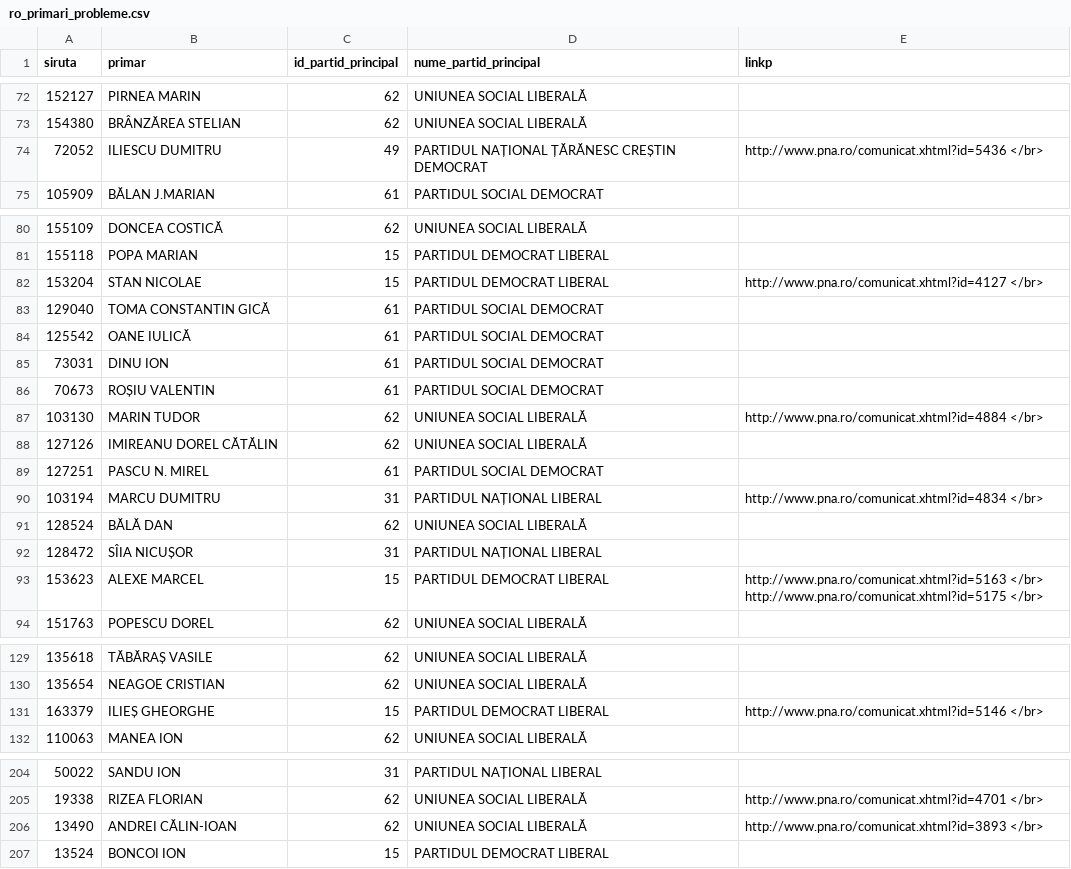
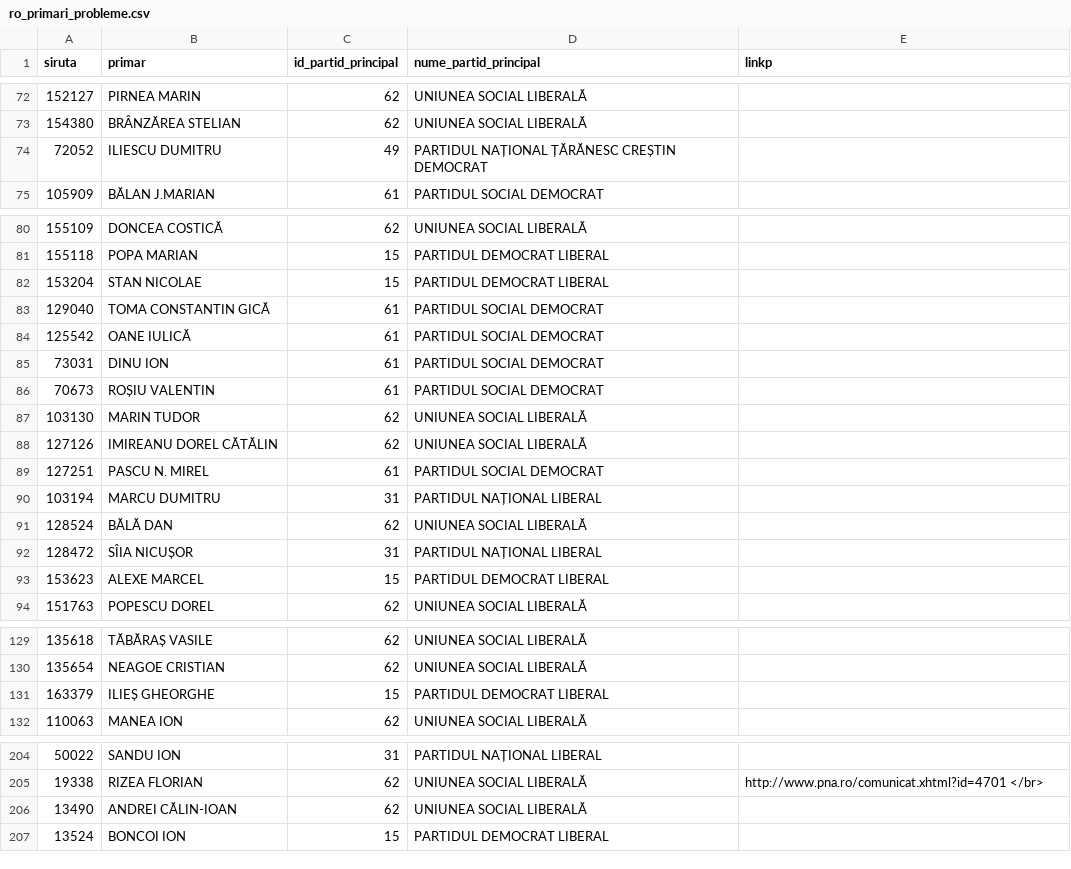
Before and after one commit to geospatialorg/politicalcolours, a CSV file: public/data/ro_primari_probleme.csv, drawn as a sheet; only a part is shown, gaps mark what is left out.

Commit message:
Fix

```diff
--- a/public/data/ro_primari_probleme.csv
+++ b/public/data/ro_primari_probleme.csv
@@ -73,3 +73,3 @@ siruta,primar,id_partid_principal,nume_partid_principal,linkp
 154380,BRÂNZĂREA STELIAN,62,UNIUNEA SOCIAL LIBERALĂ,
-72052,ILIESCU DUMITRU,49,PARTIDUL NAȚIONAL ȚĂRĂNESC CREȘTIN DEMOCRAT,http://www.pna.ro/comunicat.xhtml?id=5436 </br>
+72052,ILIESCU DUMITRU,49,PARTIDUL NAȚIONAL ȚĂRĂNESC CREȘTIN DEMOCRAT,
 105909,BĂLAN J.MARIAN,61,PARTIDUL SOCIAL DEMOCRAT,
@@ -81,3 +81,3 @@ siruta,primar,id_partid_principal,nume_partid_principal,linkp
 155118,POPA MARIAN,15,PARTIDUL DEMOCRAT LIBERAL,
-153204,STAN NICOLAE,15,PARTIDUL DEMOCRAT LIBERAL,http://www.pna.ro/comunicat.xhtml?id=4127 </br>
+153204,STAN NICOLAE,15,PARTIDUL DEMOCRAT LIBERAL,
 129040,TOMA  CONSTANTIN GICĂ,61,PARTIDUL SOCIAL DEMOCRAT,
@@ -86,9 +86,9 @@ siruta,primar,id_partid_principal,nume_partid_principal,linkp
 70673,ROȘIU VALENTIN,61,PARTIDUL SOCIAL DEMOCRAT,
-103130,MARIN TUDOR,62,UNIUNEA SOCIAL LIBERALĂ,http://www.pna.ro/comunicat.xhtml?id=4884 </br>
+103130,MARIN TUDOR,62,UNIUNEA SOCIAL LIBERALĂ,
 127126,IMIREANU DOREL CĂTĂLIN,62,UNIUNEA SOCIAL LIBERALĂ,
 127251,PASCU N. MIREL,61,PARTIDUL SOCIAL DEMOCRAT,
-103194,MARCU DUMITRU,31,PARTIDUL NAȚIONAL LIBERAL,http://www.pna.ro/comunicat.xhtml?id=4834 </br>
+103194,MARCU DUMITRU,31,PARTIDUL NAȚIONAL LIBERAL,
 128524,BĂLĂ DAN,62,UNIUNEA SOCIAL LIBERALĂ,
 128472,SÎIA  NICUȘOR,31,PARTIDUL NAȚIONAL LIBERAL,
-153623,ALEXE MARCEL,15,PARTIDUL DEMOCRAT LIBERAL,http://www.pna.ro/comunicat.xhtml?id=5163 </br> http://www.pna.ro/comunicat.xhtml?id=5175 </br>
+153623,ALEXE MARCEL,15,PARTIDUL DEMOCRAT LIBERAL,
 151763,POPESCU DOREL,62,UNIUNEA SOCIAL LIBERALĂ,
@@ -130,3 +130,3 @@ siruta,primar,id_partid_principal,nume_partid_principal,linkp
 135654,NEAGOE  CRISTIAN,62,UNIUNEA SOCIAL LIBERALĂ,
-163379,ILIEȘ GHEORGHE,15,PARTIDUL DEMOCRAT LIBERAL,http://www.pna.ro/comunicat.xhtml?id=5146 </br>
+163379,ILIEȘ GHEORGHE,15,PARTIDUL DEMOCRAT LIBERAL,
 110063,MANEA ION,62,UNIUNEA SOCIAL LIBERALĂ,
@@ -205,3 +205,3 @@ siruta,primar,id_partid_principal,nume_partid_principal,linkp
 19338,RIZEA FLORIAN,62,UNIUNEA SOCIAL LIBERALĂ,http://www.pna.ro/comunicat.xhtml?id=4701 </br>
-13490,ANDREI CĂLIN-IOAN,62,UNIUNEA SOCIAL LIBERALĂ,http://www.pna.ro/comunicat.xhtml?id=3893 </br>
+13490,ANDREI CĂLIN-IOAN,62,UNIUNEA SOCIAL LIBERALĂ,
 13524,BONCOI ION,15,PARTIDUL DEMOCRAT LIBERAL,
```
